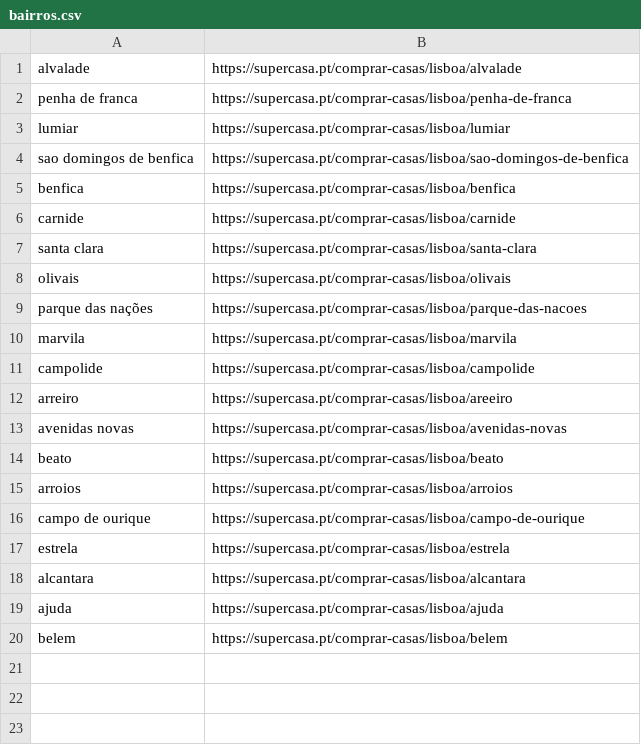
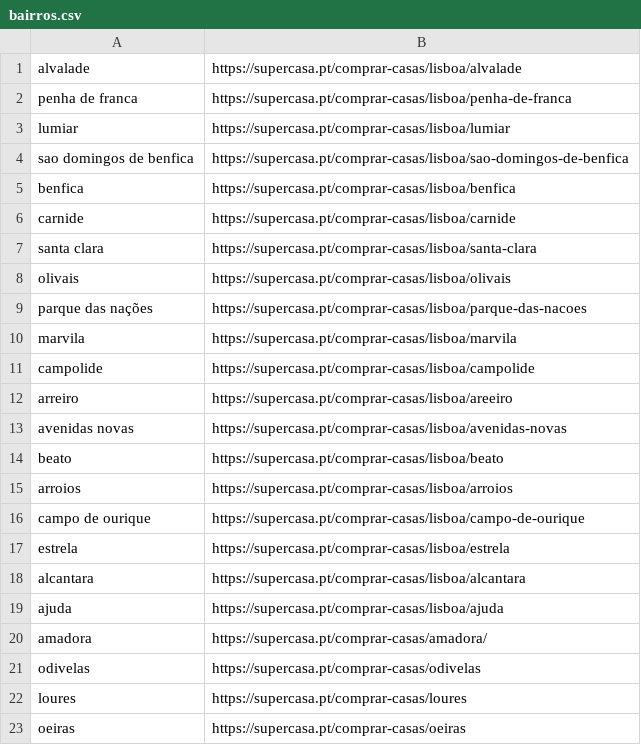
Before and after one commit to fsargento629/realista, a CSV file: config_files/bairros.csv, drawn as a sheet; removed rows and columns are numbered as before the commit, all else as after; the diff names each change by its address in the sheet, - before the commit and + after, or states it on an @@ line.

Commit message:
Expanded scraping to more bairros

```diff
--- a/config_files/bairros.csv
+++ b/config_files/bairros.csv
-row 20: belem | https://supercasa.pt/comprar-casas/lisboa/belem
+row 20: amadora | https://supercasa.pt/comprar-casas/amadora/
+row 21: odivelas | https://supercasa.pt/comprar-casas/odivelas
+row 22: loures | https://supercasa.pt/comprar-casas/loures
+row 23: oeiras | https://supercasa.pt/comprar-casas/oeiras
```
Also changed, not shown: 2 other files.
